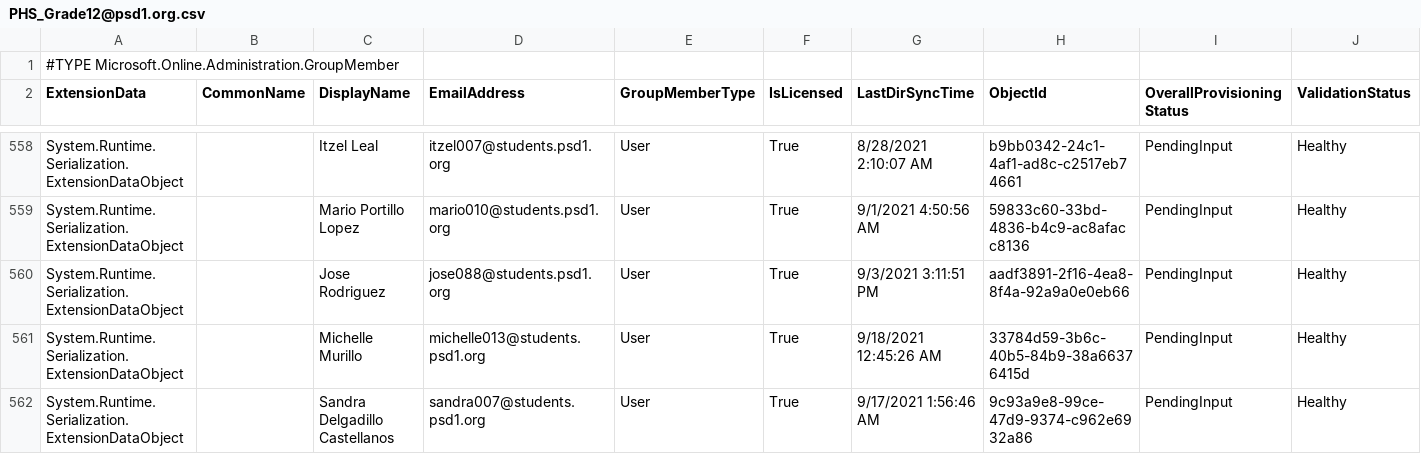
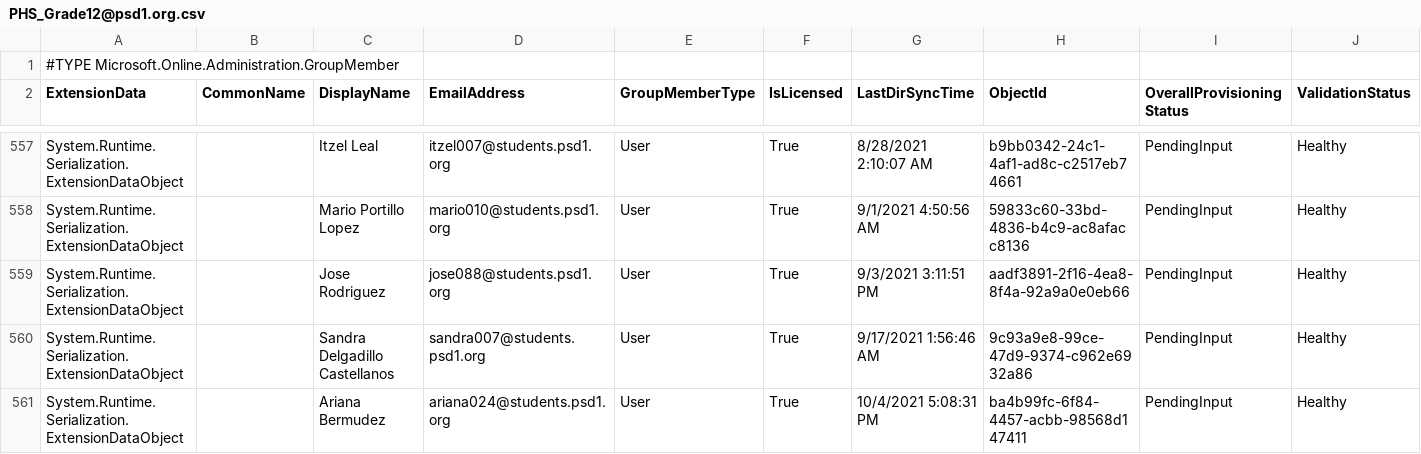
Before and after one commit to j-o-h-n-w-e-i-s/Misc, a CSV file: PHS_Grade12@psd1.org.csv, drawn as a sheet; only a part is shown, gaps mark what is left out; the diff covers the shown part only.

```diff
--- a/PHS_Grade12@psd1.org.csv
+++ b/PHS_Grade12@psd1.org.csv
@@ -560,3 +559,3 @@
 "System.Runtime.Serialization.ExtensionDataObject",,"Jose Rodriguez","jose088@students.psd1.org","User","True","9/3/2021 3:11:51 PM","aadf3891-2f16-4ea8-8f4a-92a9a0e0eb66","PendingInput","Healthy"
-"System.Runtime.Serialization.ExtensionDataObject",,"Michelle Murillo","michelle013@students.psd1.org","User","True","9/18/2021 12:45:26 AM","33784d59-3b6c-40b5-84b9-38a66376415d","PendingInput","Healthy"
 "System.Runtime.Serialization.ExtensionDataObject",,"Sandra Delgadillo Castellanos","sandra007@students.psd1.org","User","True","9/17/2021 1:56:46 AM","9c93a9e8-99ce-47d9-9374-c962e6932a86","PendingInput","Healthy"
+"System.Runtime.Serialization.ExtensionDataObject",,"Ariana Bermudez","ariana024@students.psd1.org","User","True","10/4/2021 5:08:31 PM","ba4b99fc-6f84-4457-acbb-98568d147411","PendingInput","Healthy"
```
Also changed, not shown: 4 added rows, 3 removed rows and 11 edited cells elsewhere in this file, PHS-Certificated@psd1.org.csv, PHS-Classified@psd1.org.csv, 7 other files.
